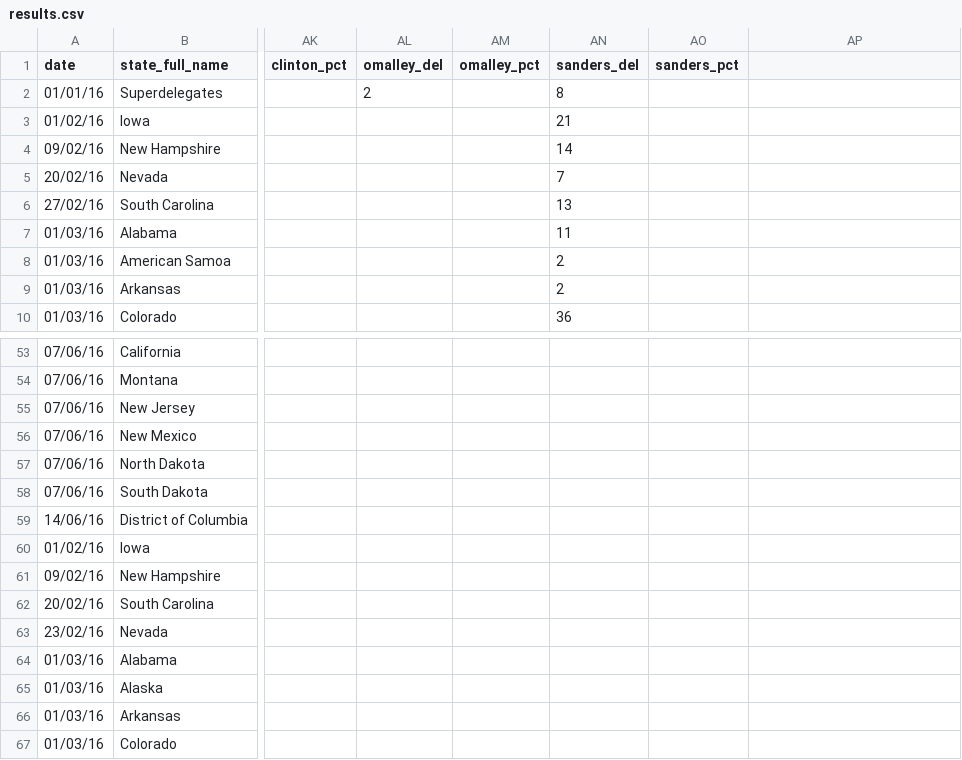
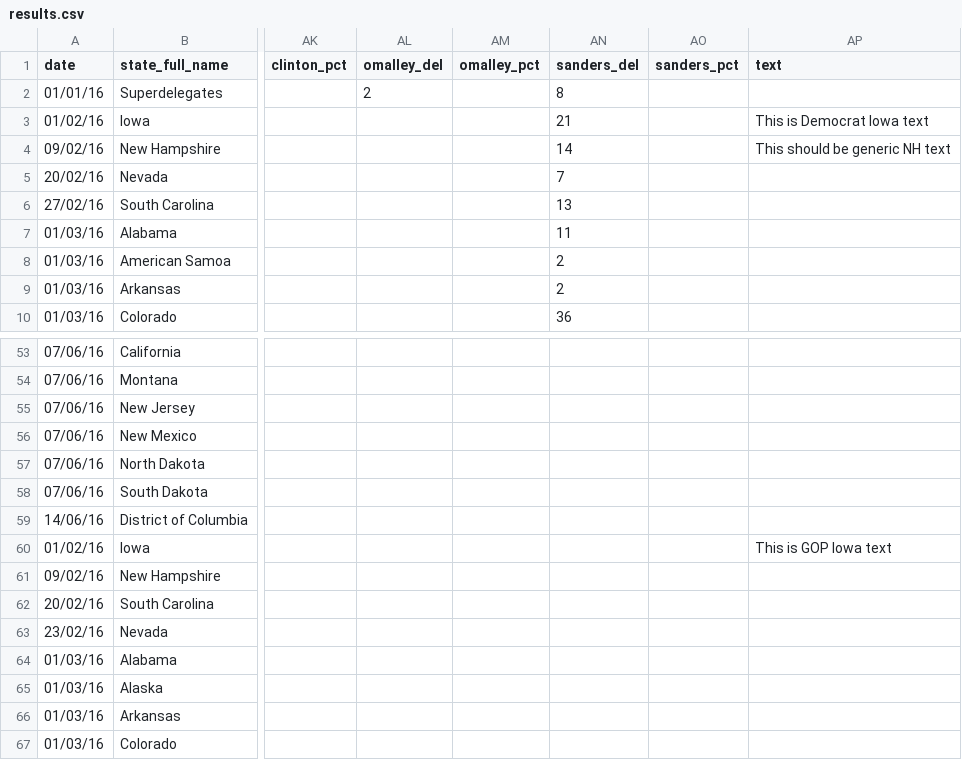
Before and after one commit to economist-data-team/primaries, a CSV file: data/results.csv, drawn as a sheet; only a part is shown, gaps mark what is left out; the diff names each change by its address in the sheet, - before the commit and + after, or states it on an @@ line.

```diff
--- a/data/results.csv
+++ b/data/results.csv
-AP1: (empty)
+AP1: text
-AP3 (text): (empty)
+AP3 (text): This is Democrat Iowa text
-AP4 (text): (empty)
+AP4 (text): This should be generic NH text
-AP60 (text): (empty)
+AP60 (text): This is GOP Iowa text
```
Also changed, not shown: 4 other files.
